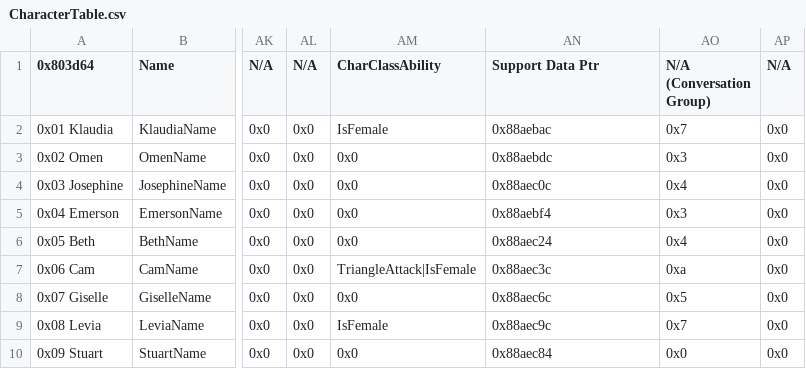
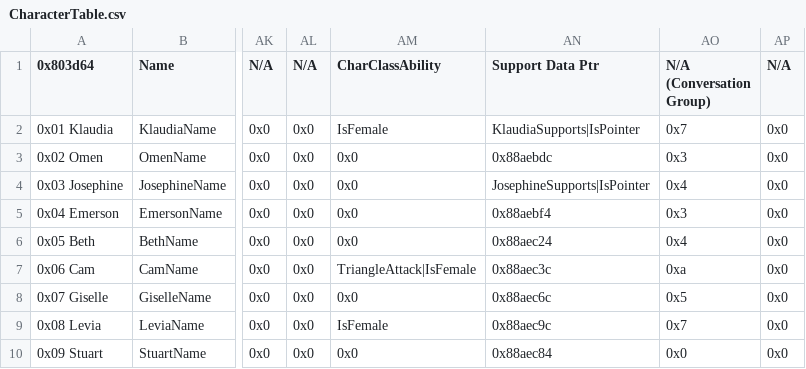
Before and after one commit to GigaExcalibur/Devotia, a CSV file: Tables/NightmareModules/CharactersClasses/CharacterTable.csv, drawn as a sheet; only a part is shown, gaps mark what is left out; the diff names each change by its address in the sheet, - before the commit and + after, or states it on an @@ line.

```diff
--- a/Tables/NightmareModules/CharactersClasses/CharacterTable.csv
+++ b/Tables/NightmareModules/CharactersClasses/CharacterTable.csv
-AN2 (Support Data Ptr): 0x88aebac
+AN2 (Support Data Ptr): KlaudiaSupports|IsPointer
-AN4 (Support Data Ptr): 0x88aec0c
+AN4 (Support Data Ptr): JosephineSupports|IsPointer
```
Also changed, not shown: 9 other files.
